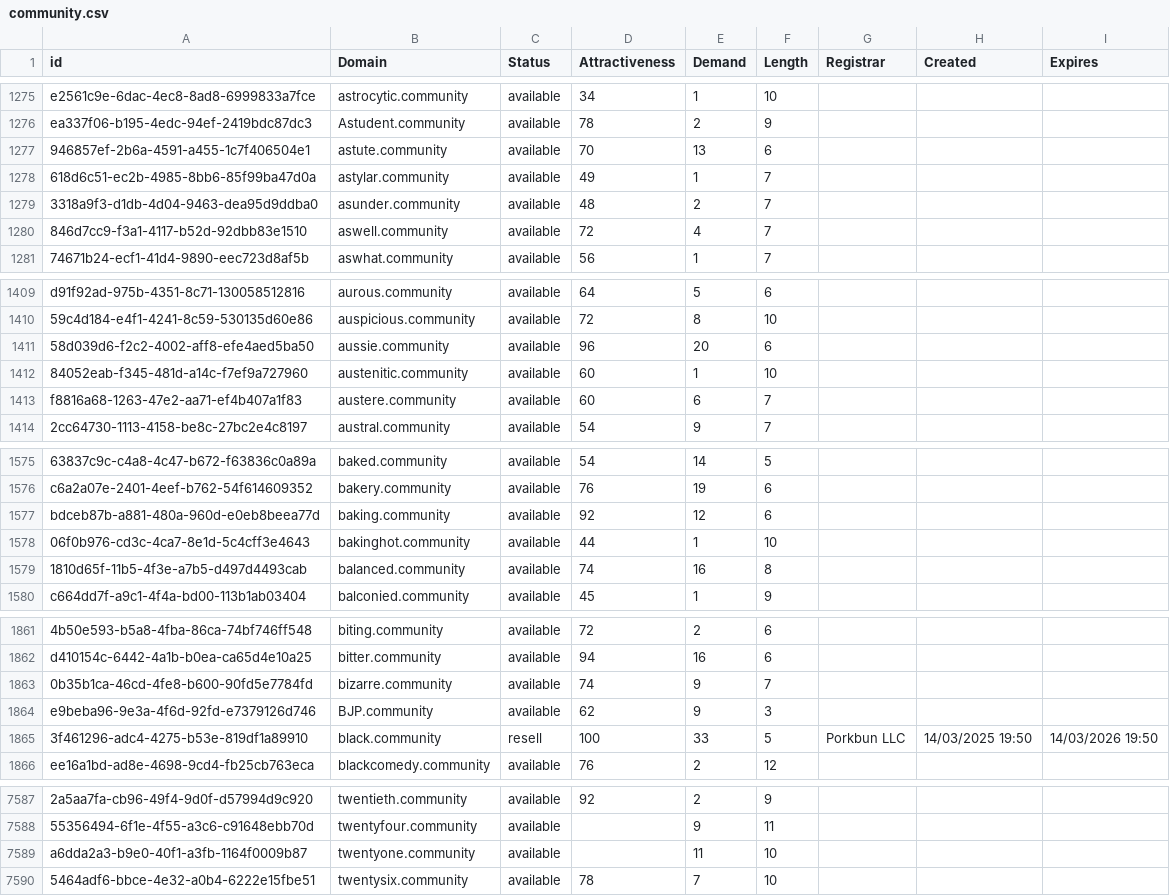
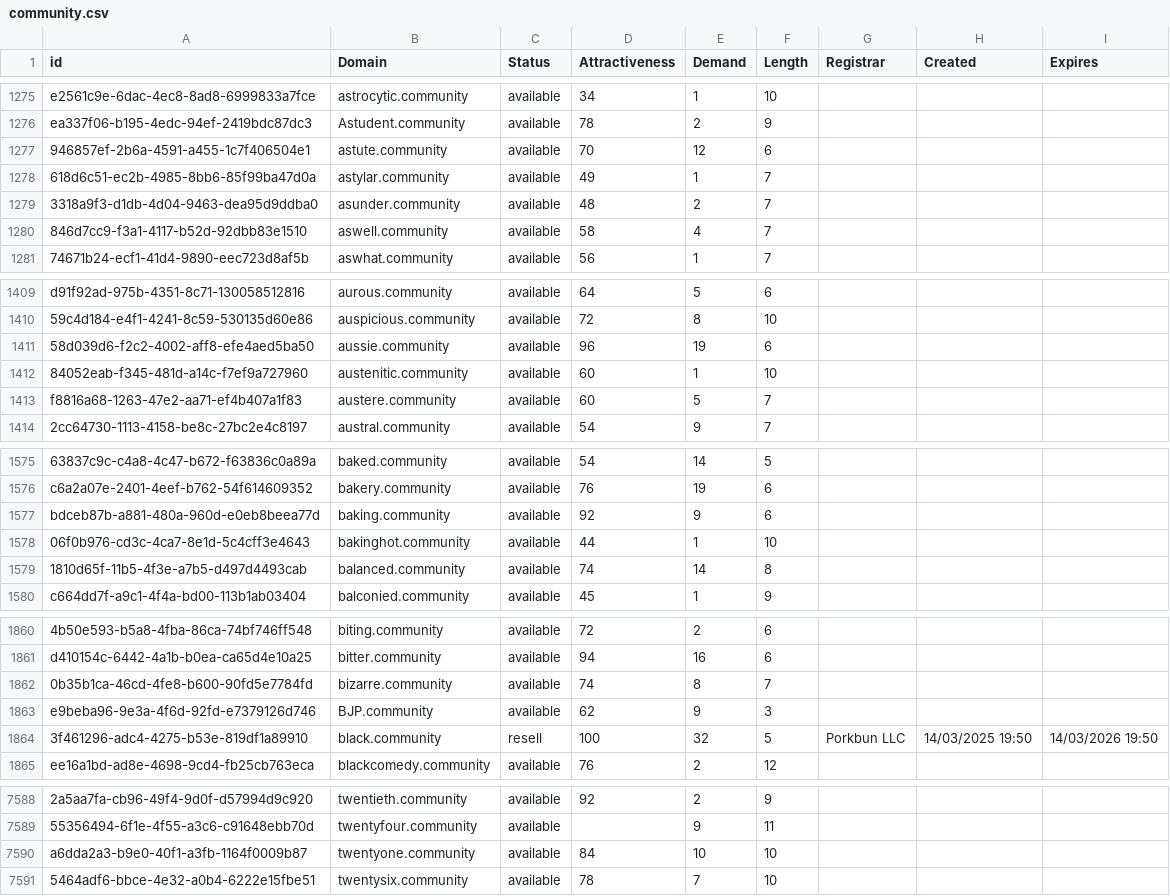
Before and after one commit to UniqueDomains/community-oneword-domains, a CSV file: community.csv, drawn as a sheet; only a part is shown, gaps mark what is left out; addresses are those after the commit; the diff covers the shown part only; the diff names each change by its address in the sheet, - before the commit and + after, or states it on an @@ line.

```diff
--- a/community.csv
+++ b/community.csv
-E1277 (Demand): 13
+E1277 (Demand): 12
-D1280 (Attractiveness): 72
+D1280 (Attractiveness): 58
-E1411 (Demand): 20
+E1411 (Demand): 19
-E1413 (Demand): 6
+E1413 (Demand): 5
-E1577 (Demand): 12
+E1577 (Demand): 9
-E1579 (Demand): 16
+E1579 (Demand): 14
-E1862 (Demand): 9
+E1862 (Demand): 8
-E1864 (Demand): 33
+E1864 (Demand): 32
-D7590 (Attractiveness): (empty)
+D7590 (Attractiveness): 84
-E7590 (Demand): 11
+E7590 (Demand): 10
```
Also changed, not shown: 3 added rows, 2 removed rows and 149 edited cells elsewhere in this file, 2 other files.
